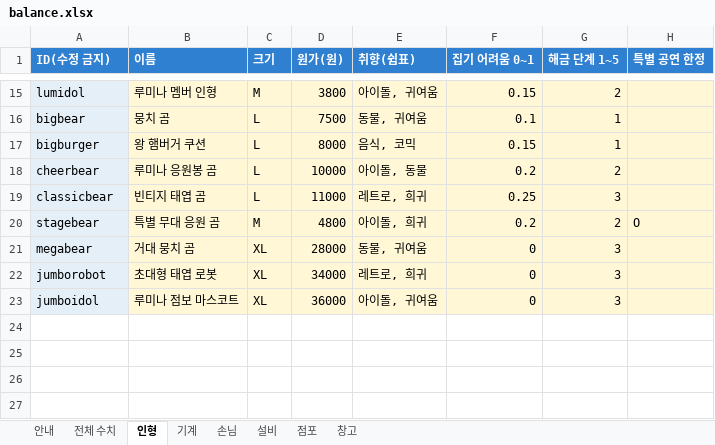
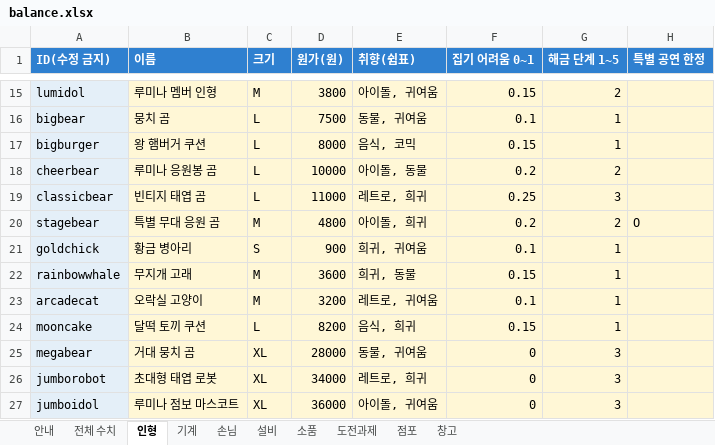
Before and after one commit to hys79/claw-machine, an Excel workbook: balance/balance.xlsx, sheet 인형, drawn as a sheet; only a part is shown, gaps mark what is left out; values as stored, in another font and other column widths than the file's, no borders; the diff names each change by its address in the sheet, - before the commit and + after, or states it on an @@ line.

```diff
--- a/balance/balance.xlsx (sheet 인형)
+++ b/balance/balance.xlsx (sheet 인형)
+sheet tab: 소품
+sheet tab: 도전과제
+row 21: goldchick | 황금 병아리 | S | 900 | 희귀, 귀여움 | 0.1 | 1
+row 22: rainbowwhale | 무지개 고래 | M | 3600 | 희귀, 동물 | 0.15 | 1
+row 23: arcadecat | 오락실 고양이 | M | 3200 | 레트로, 귀여움 | 0.1 | 1
+row 24: mooncake | 달떡 토끼 쿠션 | L | 8200 | 음식, 희귀 | 0.15 | 1
```
Also changed, not shown: sheet 전체 수치, 9 other files.
